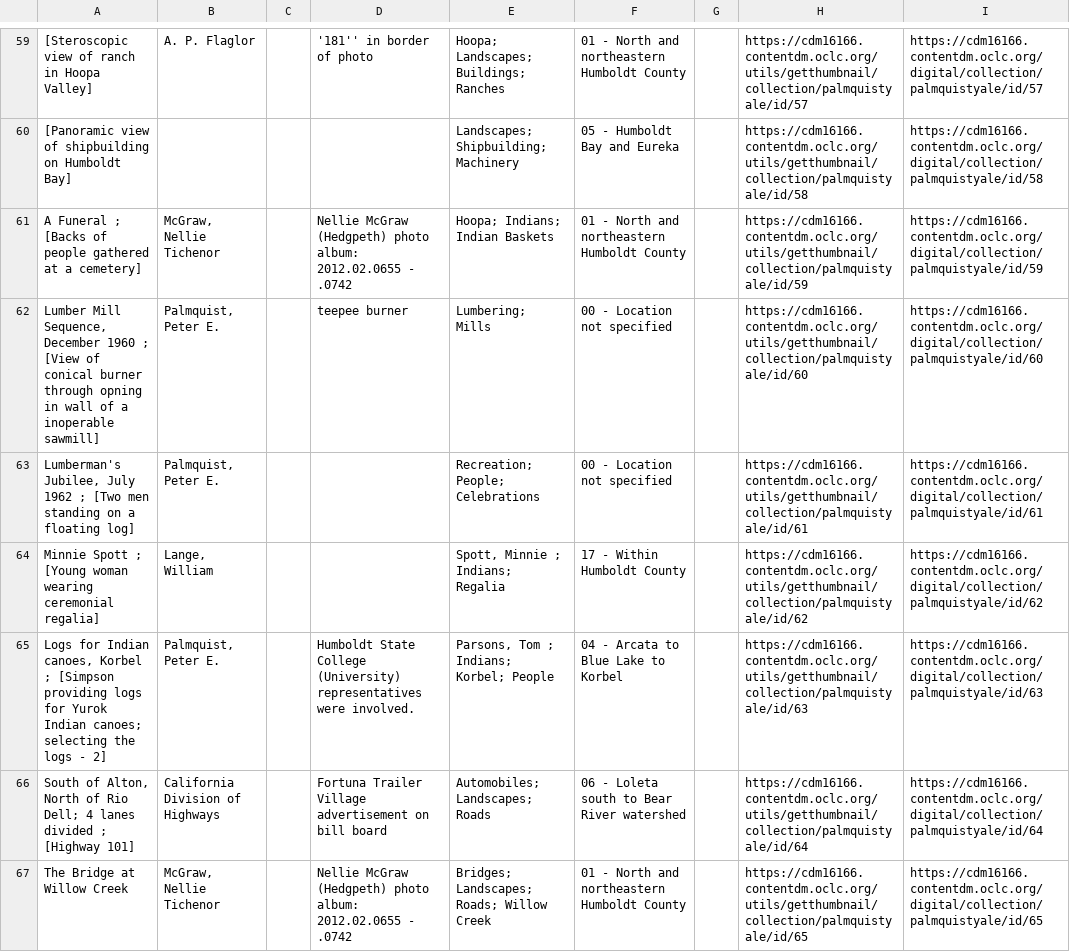
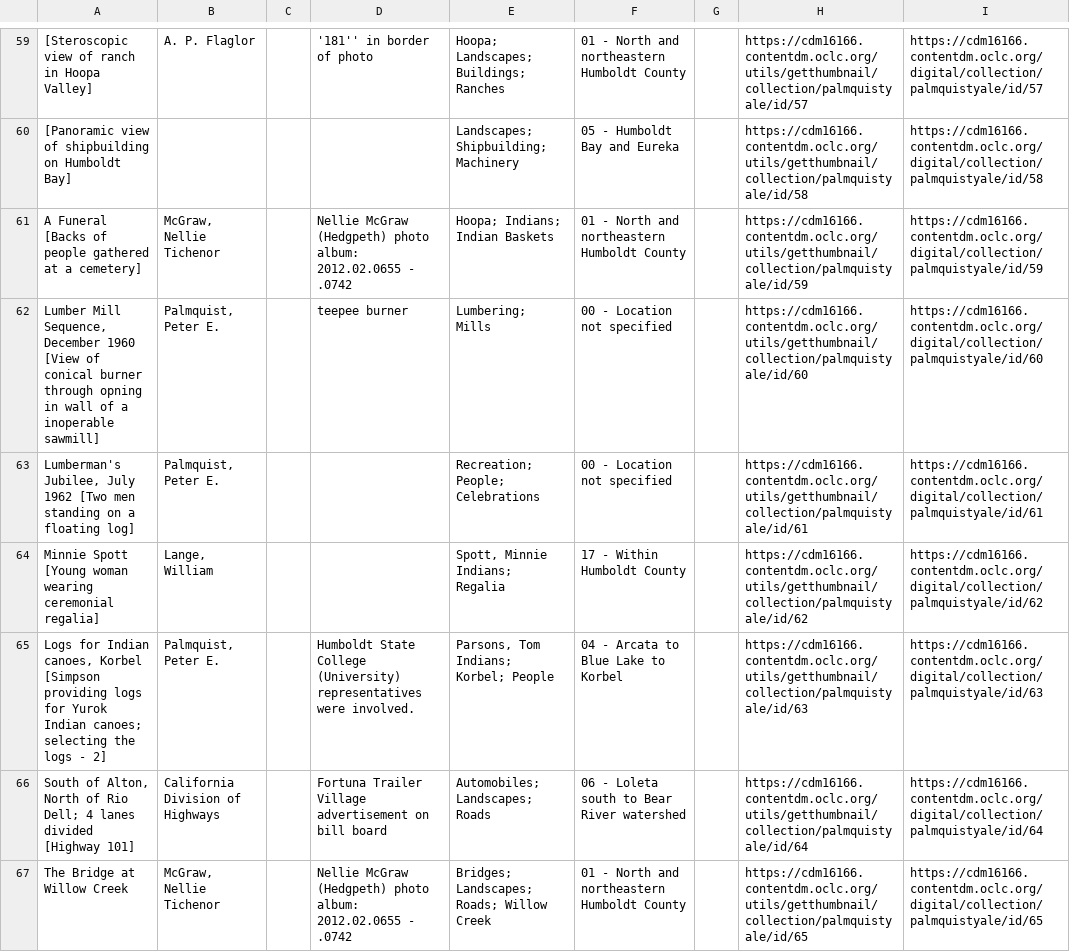
Before and after one commit to dienachthexe/humboldt-hub, a CSV file: master.csv, drawn as a sheet; only a part is shown, gaps mark what is left out; the diff covers the shown part only; the diff names each change by its address in the sheet, - before the commit and + after, or states it on an @@ line.

```diff
--- a/master.csv
+++ b/master.csv
-A61: A Funeral ; [Backs of…
+A61: A Funeral [Backs of…
-A62: …December 1960 ; [View of…
+A62: …December 1960 [View of…
-A63: …July 1962 ; [Two men…
+A63: …July 1962 [Two men…
-A64: Minnie Spott ; [Young woman…
+A64: Minnie Spott [Young woman…
-E64: Spott, Minnie ; Indians; Regalia
+E64: Spott, Minnie Indians; Regalia
-A65: …canoes, Korbel ; [Simpson providing…
+A65: …canoes, Korbel [Simpson providing…
-E65: Parsons, Tom ; Indians; Korbel; People
+E65: Parsons, Tom Indians; Korbel; People
-A66: …lanes divided ; [Highway 101]
+A66: …lanes divided [Highway 101]
```
Also changed, not shown: 78 edited cells elsewhere in this file.
